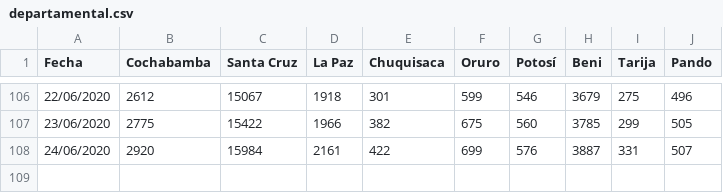
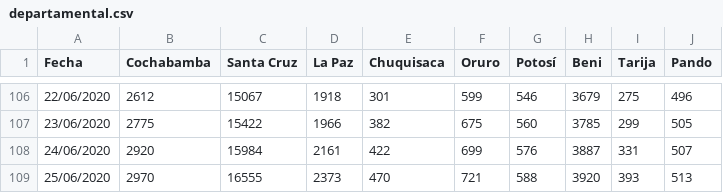
Before and after one commit to mauforonda/covid19-bolivia2, a CSV file: departamental.csv, drawn as a sheet; only a part is shown, gaps mark what is left out; the diff names each change by its address in the sheet, - before the commit and + after, or states it on an @@ line.

```diff
--- a/departamental.csv
+++ b/departamental.csv
+row 109: 25/06/2020 | 2970 | 16555 | 2373 | 470 | 721 | 588 | 3920 | 393 | 513
```
Also changed, not shown: nacional.csv.
